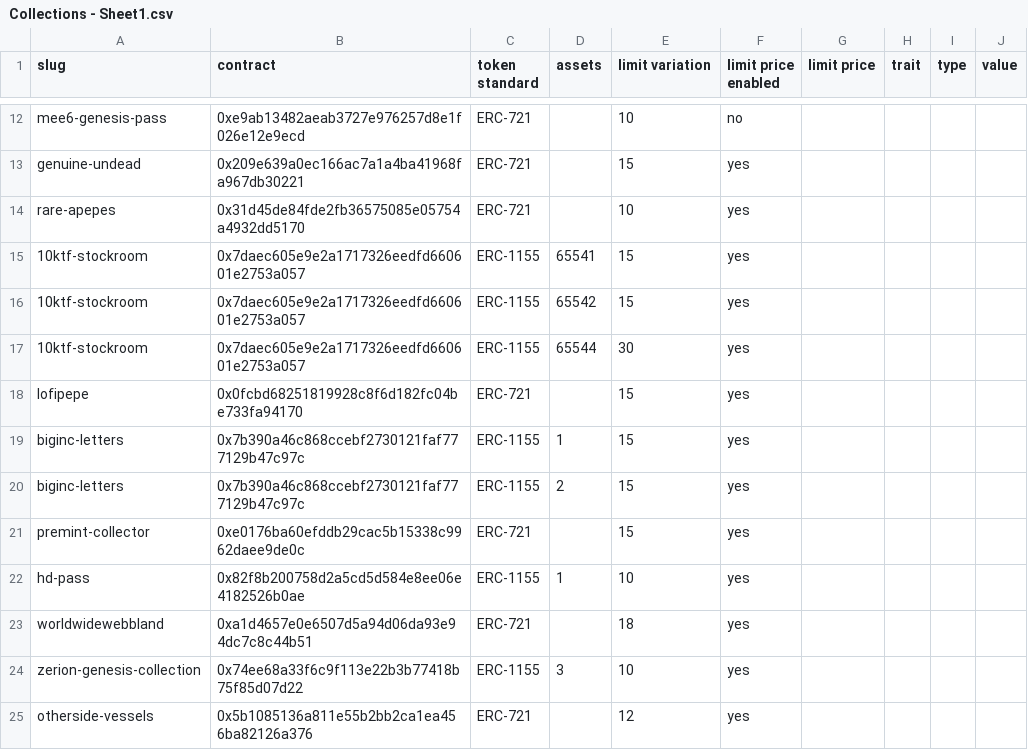
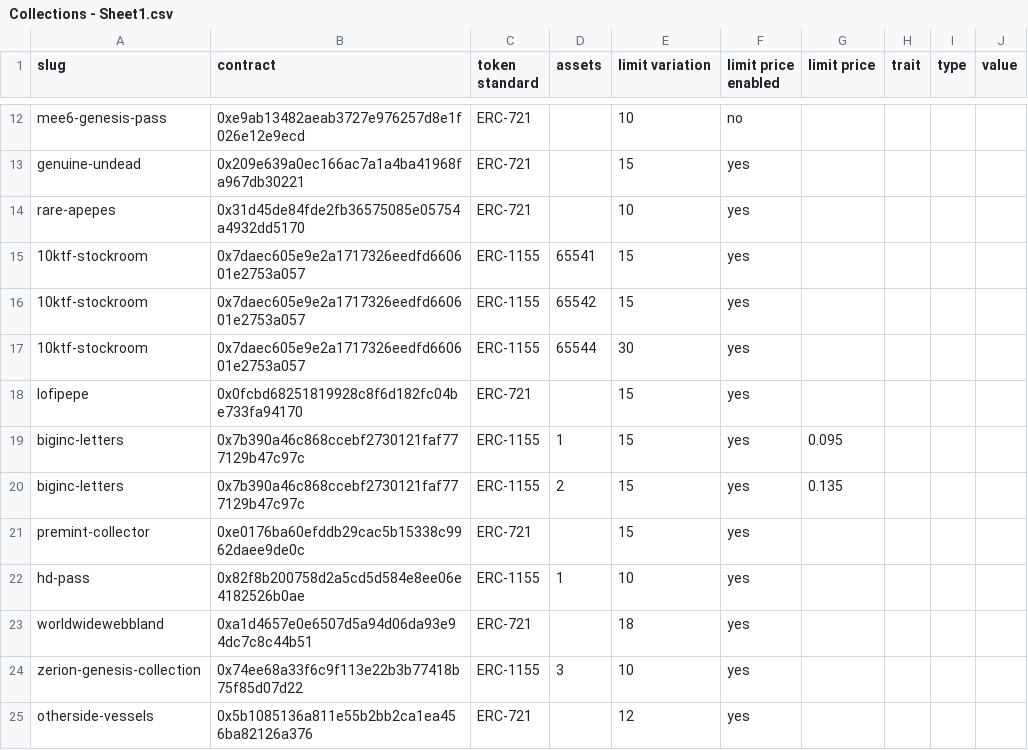
Before and after one commit to johnydev23/Opensea_automated_actions, a CSV file: Collections - Sheet1.csv, drawn as a sheet; only a part is shown, gaps mark what is left out.

Commit message:
Update Collections - Sheet1.csv

```diff
--- a/Collections - Sheet1.csv
+++ b/Collections - Sheet1.csv
@@ -18,4 +18,4 @@ rare-apepes,0x31d45de84fde2fb36575085e05754a4932dd5170,ERC-721,,10,yes,,,,
 lofipepe,0x0fcbd68251819928c8f6d182fc04be733fa94170,ERC-721,,15,yes,,,,
-biginc-letters,0x7b390a46c868ccebf2730121faf777129b47c97c,ERC-1155,1,15,yes,,,,
-biginc-letters,0x7b390a46c868ccebf2730121faf777129b47c97c,ERC-1155,2,15,yes,,,,
+biginc-letters,0x7b390a46c868ccebf2730121faf777129b47c97c,ERC-1155,1,15,yes,0.095,,,
+biginc-letters,0x7b390a46c868ccebf2730121faf777129b47c97c,ERC-1155,2,15,yes,0.135,,,
 premint-collector,0xe0176ba60efddb29cac5b15338c9962daee9de0c,ERC-721,,15,yes,,,,
```
